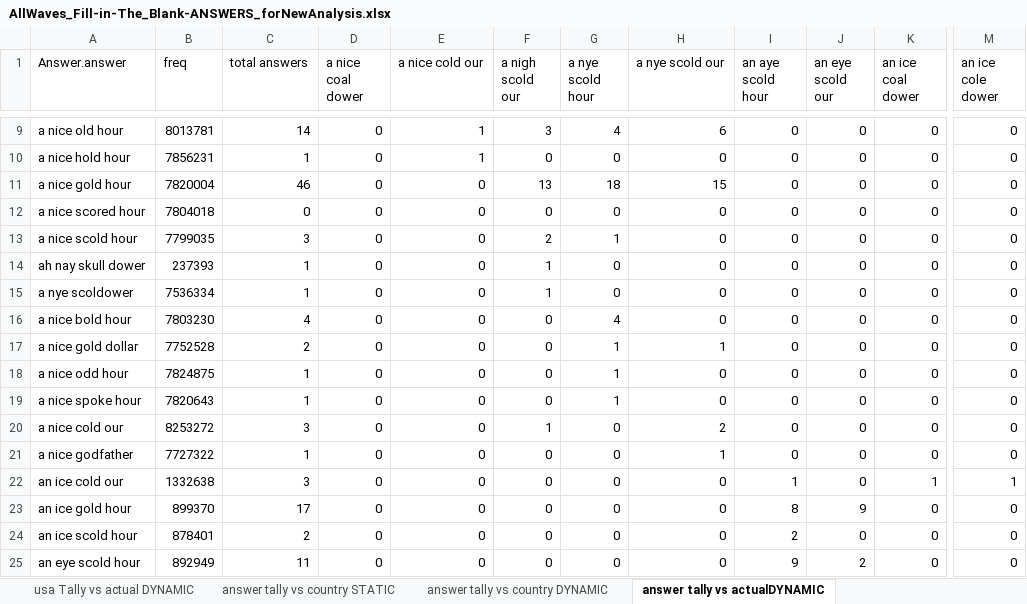
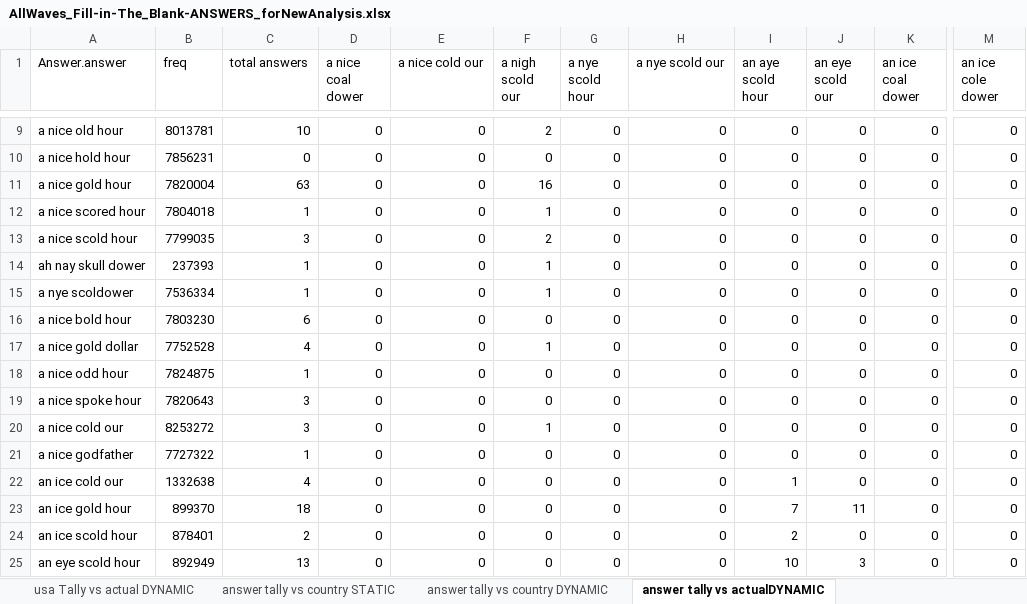
Before and after one commit to jenee/Thesis, an Excel workbook: MechanicalTurkStuff/AllWaves_Fill-in-The_Blank-ANSWERS_forNewAnalysis.xlsx, sheet answer tally vs actualDYNAMIC, drawn as a sheet; only a part is shown, gaps mark what is left out; values as stored, in another font and other column widths than the file's, no borders; conditional formats not drawn; the diff covers the shown part only; the diff names each change by its address in the sheet, - before the commit and + after, or states it on an @@ line.

```diff
--- a/MechanicalTurkStuff/AllWaves_Fill-in-The_Blank-ANSWERS_forNewAnalysis.xlsx (sheet answer tally vs actualDYNAMIC)
+++ b/MechanicalTurkStuff/AllWaves_Fill-in-The_Blank-ANSWERS_forNewAnalysis.xlsx (sheet answer tally vs actualDYNAMIC)
-C9 (total answers): 14
+C9 (total answers): 10
-E9:E10 (a nice cold our): 1
+E9:E10 (a nice cold our): 0
-F9 (a nigh scold our): 3
+F9 (a nigh scold our): 2
-G9 (a nye scold hour): 4
+G9 (a nye scold hour): 0
-H9 (a nye scold our): 6
+H9 (a nye scold our): 0
-C10 (total answers): 1
+C10 (total answers): 0
-C11 (total answers): 46
+C11 (total answers): 63
-F11 (a nigh scold our): 13
+F11 (a nigh scold our): 16
-G11 (a nye scold hour): 18
+G11 (a nye scold hour): 0
-H11 (a nye scold our): 15
+H11 (a nye scold our): 0
-C12 (total answers): 0
+C12 (total answers): 1
-F12 (a nigh scold our): 0
+F12 (a nigh scold our): 1
-G13 (a nye scold hour): 1
+G13 (a nye scold hour): 0
-C16 (total answers): 4
+C16 (total answers): 6
-G16 (a nye scold hour): 4
+G16 (a nye scold hour): 0
-C17 (total answers): 2
+C17 (total answers): 4
-F17 (a nigh scold our): 0
+F17 (a nigh scold our): 1
-G17:G19 (a nye scold hour): 1
+G17:G19 (a nye scold hour): 0
-H17 (a nye scold our): 1
+H17 (a nye scold our): 0
-C19 (total answers): 1
+C19 (total answers): 3
-H20 (a nye scold our): 2
+H20 (a nye scold our): 0
-H21 (a nye scold our): 1
+H21 (a nye scold our): 0
-C22 (total answers): 3
+C22 (total answers): 4
-K22 (an ice coal dower): 1
+K22 (an ice coal dower): 0
-M22 (an ice cole dower): 1
+M22 (an ice cole dower): 0
-C23 (total answers): 17
+C23 (total answers): 18
-I23 (an aye scold hour): 8
+I23 (an aye scold hour): 7
-J23 (an eye scold our): 9
+J23 (an eye scold our): 11
-C25 (total answers): 11
+C25 (total answers): 13
-I25 (an aye scold hour): 9
+I25 (an aye scold hour): 10
-J25 (an eye scold our): 2
+J25 (an eye scold our): 3
```
Also changed, not shown: 137 edited cells elsewhere in this sheet, sheet Batch_813445_batch_results.csv, sheet usa Tally vs actual DYNAMIC, sheet answer tally vs country DYNAMIC, sheet india Tally vs actual DYNAMIC, sheet All Response Summary charts, formulas that keep their value, hidden cells, charts or pictures, 2 other files.
